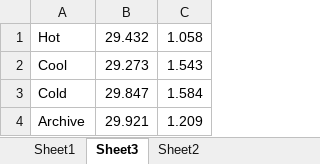
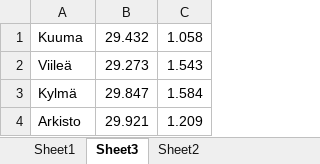
Before and after one commit to poytiis/dippaKoodit, an Excel workbook: documents/storeCharts.xlsx, sheet Sheet3, drawn as a sheet; values as stored, in another font and other column widths than the file's, no borders; charts and pictures not drawn; the diff names each change by its address in the sheet, - before the commit and + after, or states it on an @@ line.

```diff
--- a/documents/storeCharts.xlsx (sheet Sheet3)
+++ b/documents/storeCharts.xlsx (sheet Sheet3)
-A1: Hot
+A1: Kuuma
-A2: Cool
+A2: Viileä
-A3: Cold
+A3: Kylmä
-A4: Archive
+A4: Arkisto
```
Also changed, not shown: sheet Sheet1, sheet Sheet2, charts or pictures, 1 other file.
